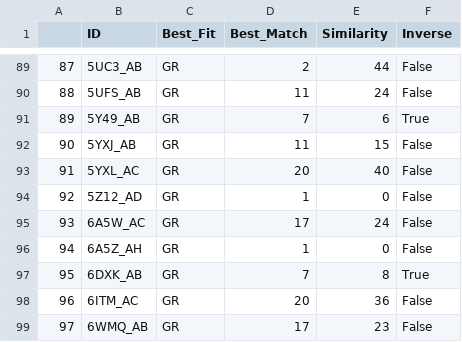
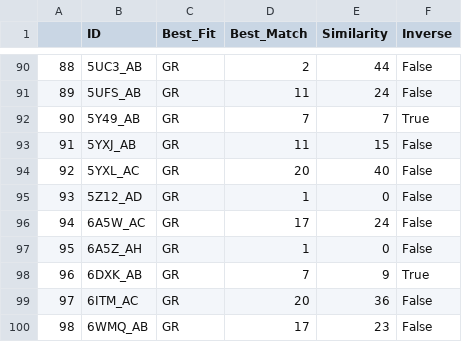
Before and after one commit to Thecnopapa/projectDimer, a CSV file: dataframes/classified_df.csv, drawn as a sheet; only a part is shown, gaps mark what is left out; addresses are those after the commit; the diff covers the shown part only; the diff names each change by its address in the sheet, - before the commit and + after, or states it on an @@ line.

```diff
--- a/dataframes/classified_df.csv
+++ b/dataframes/classified_df.csv
@@ column A renumbered from row 64 down @@
-E92 (Similarity): 6
+E92 (Similarity): 7
-E98 (Similarity): 8
+E98 (Similarity): 9
```
Also changed, not shown: 1 added row and 13 edited cells elsewhere in this file, dataframes/AR_cc_clustered.csv, dataframes/AR_cluster_centres.csv, 6 other files.
